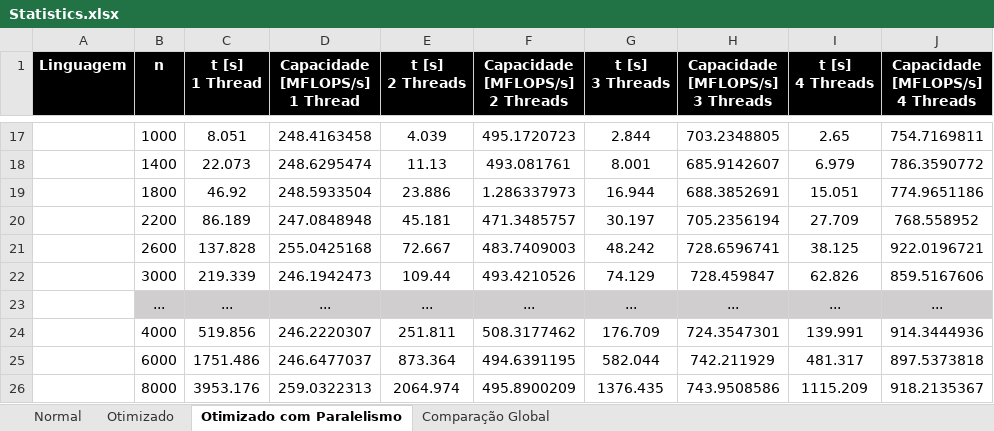
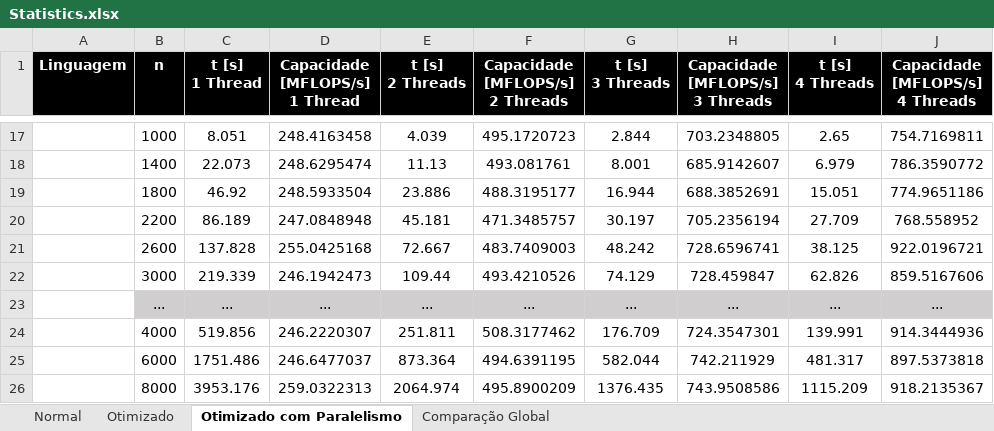
Before and after one commit to mspkvp/CPAR, an Excel workbook: Lab1/docs/Statistics.xlsx, sheet Otimizado com Paralelismo, drawn as a sheet; only a part is shown, gaps mark what is left out; values as stored, in another font and other column widths than the file's, no borders; charts and pictures not drawn; the diff names each change by its address in the sheet, - before the commit and + after, or states it on an @@ line.

```diff
--- a/Lab1/docs/Statistics.xlsx (sheet Otimizado com Paralelismo)
+++ b/Lab1/docs/Statistics.xlsx (sheet Otimizado com Paralelismo)
-F19 (Capacidade [MFLOPS/s] 2 Threads): 1.286337973
+F19 (Capacidade [MFLOPS/s] 2 Threads): 488.3195177
```
Also changed, not shown: charts or pictures, 1 other file.
